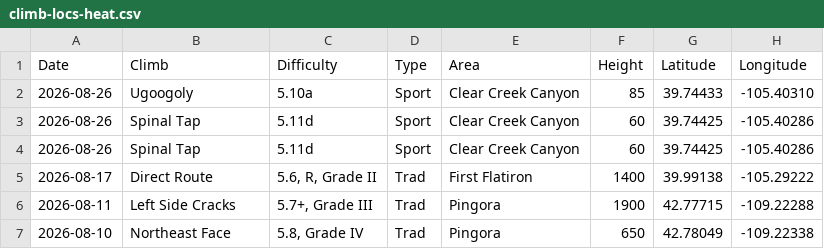
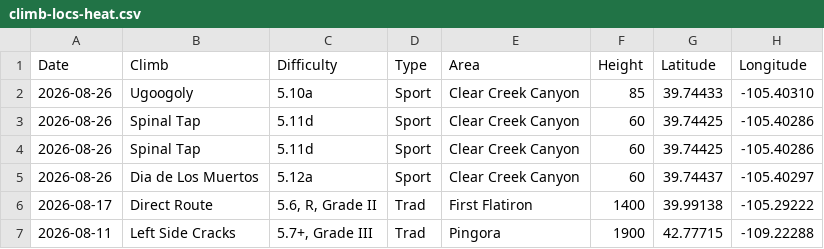
Before and after one commit to achiquit/ticks-db, a CSV file: data/climb-locs-heat.csv, drawn as a sheet; only a part is shown; the shorter side is filled out with more unchanged rows.

```diff
--- a/data/climb-locs-heat.csv
+++ b/data/climb-locs-heat.csv
@@ -4,2 +4,3 @@ Date,Climb,Difficulty,Type,Area,Height,Latitude,Longitude
 2026-08-26,"Spinal Tap",5.11d,Sport,"Clear Creek Canyon",60,39.74425," -105.40286"
+2026-08-26,"Dia de Los Muertos",5.12a,Sport,"Clear Creek Canyon",60,39.74437," -105.40297"
 2026-08-17,"Direct Route","5.6, R, Grade II",Trad,"First Flatiron",1400,39.99138," -105.29222"
```
Also changed, not shown: data/climb-locs.csv, data/grades-by-success-and-style.csv, 6 other files.
